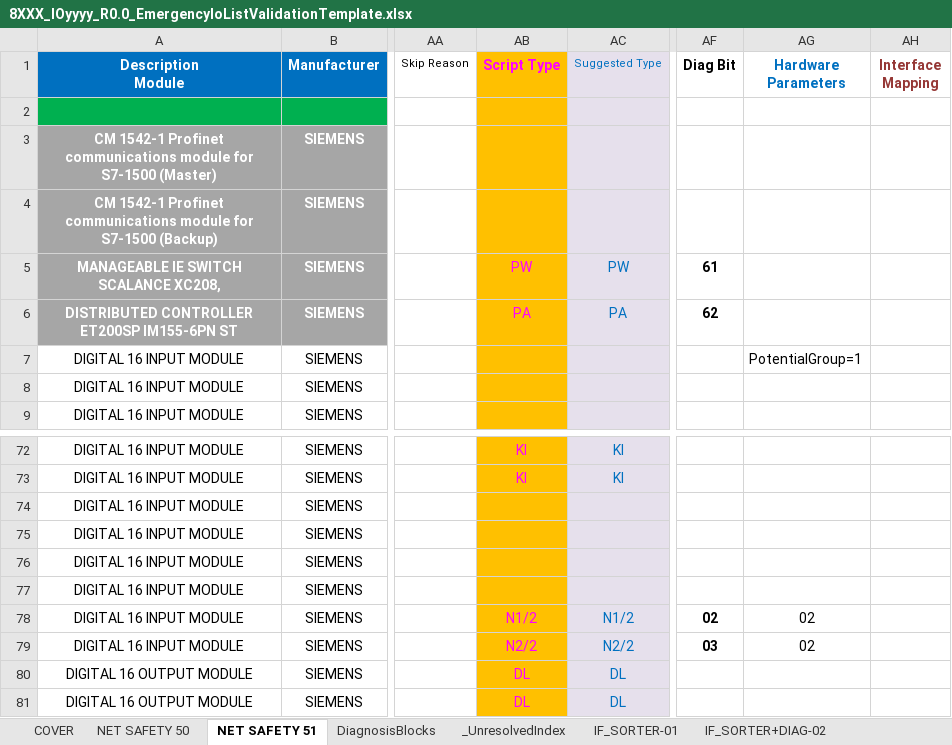
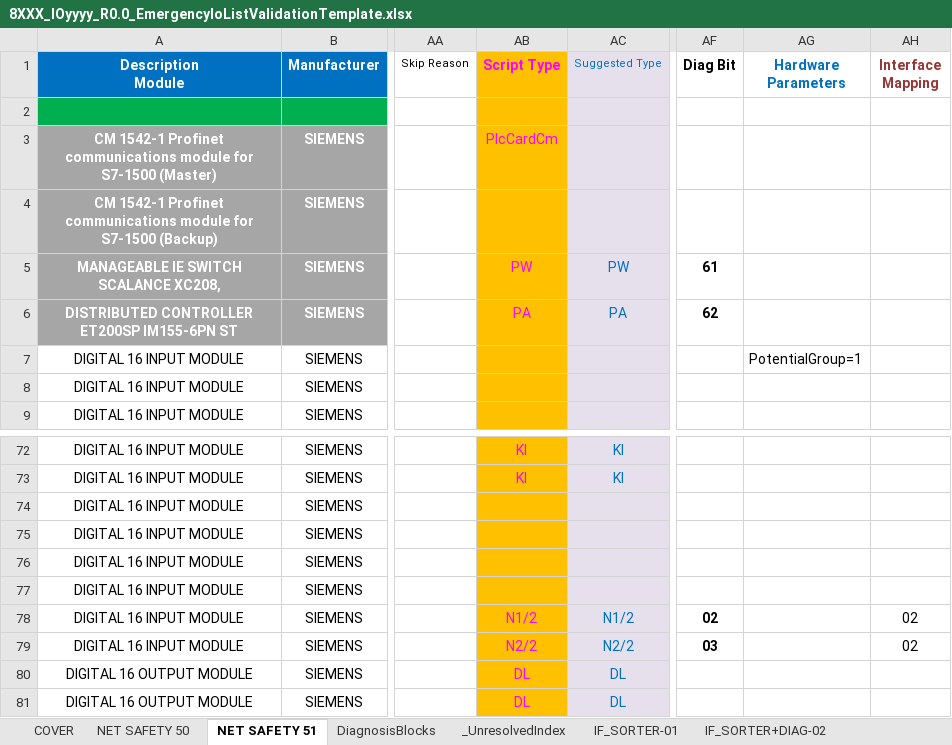
Before and after one commit to thebdr/Openn2, an Excel workbook: Shared/DocumentsValidationData/Passing/8XXX_IOyyyy_R0.0_EmergencyIoListValidationTemplate.xlsx, sheet NET SAFETY 51, drawn as a sheet; only a part is shown, gaps mark what is left out; values as stored, in another font and other column widths than the file's, no borders; conditional formats not drawn; the diff names each change by its address in the sheet, - before the commit and + after, or states it on an @@ line.

```diff
--- a/Shared/DocumentsValidationData/Passing/8XXX_IOyyyy_R0.0_EmergencyIoListValidationTemplate.xlsx (sheet NET SAFETY 51)
+++ b/Shared/DocumentsValidationData/Passing/8XXX_IOyyyy_R0.0_EmergencyIoListValidationTemplate.xlsx (sheet NET SAFETY 51)
-AB3 (Script Type): (empty)
+AB3 (Script Type): PlcCardCm
-AG78:AG79 (Hardware Parameters): 02
+AG78:AG79 (Hardware Parameters): (empty)
-AH78:AH79 (Interface Mapping): (empty)
+AH78:AH79 (Interface Mapping): 02
```
Also changed, not shown: sheet NET SAFETY 50, 6 other files.
